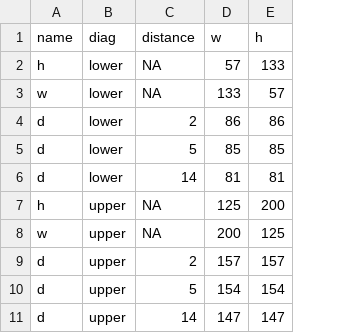
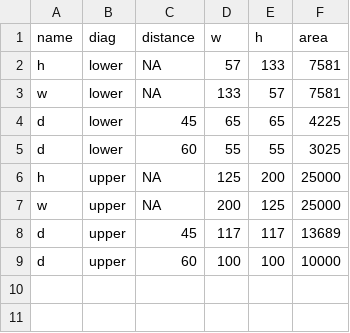
Before and after one commit to sp-conway/comparability, a CSV file: specs/all_stim.csv, drawn as a sheet; removed rows and columns are numbered as before the commit, all else as after; the diff names each change by its address in the sheet, - before the commit and + after, or states it on an @@ line.

```diff
--- a/specs/all_stim.csv
+++ b/specs/all_stim.csv
+column F (area), rows 2-9: 7581 | 7581 | 4225 | 3025 | 25000 | 25000 | 13689 | 10000
-C4 (distance): 2
+C4 (distance): 45
-D4 (w): 86
+D4 (w): 65
-E4 (h): 86
+E4 (h): 65
-C5 (distance): 5
+C5 (distance): 60
-D5 (w): 85
+D5 (w): 55
-E5 (h): 85
+E5 (h): 55
-row 6: d | lower | 14 | 81 | 81
-C8 (distance): 2
+C8 (distance): 45
-D8 (w): 157
+D8 (w): 117
-E8 (h): 157
+E8 (h): 117
-C9 (distance): 5
+C9 (distance): 60
-D9 (w): 154
+D9 (w): 100
-E9 (h): 154
+E9 (h): 100
-row 11: d | upper | 14 | 147 | 147
```
Also changed, not shown: specs/trials.csv, 23 other files.
